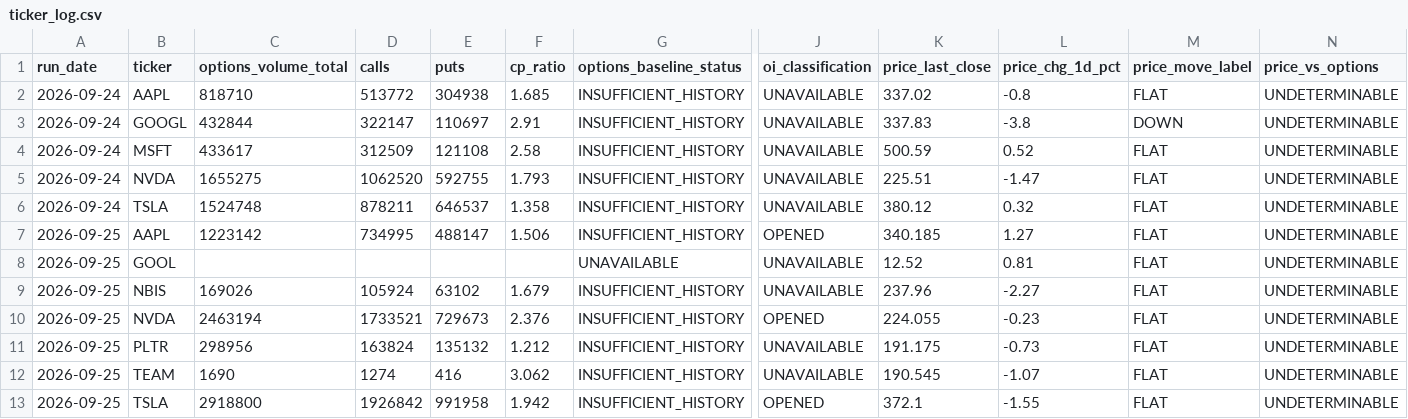
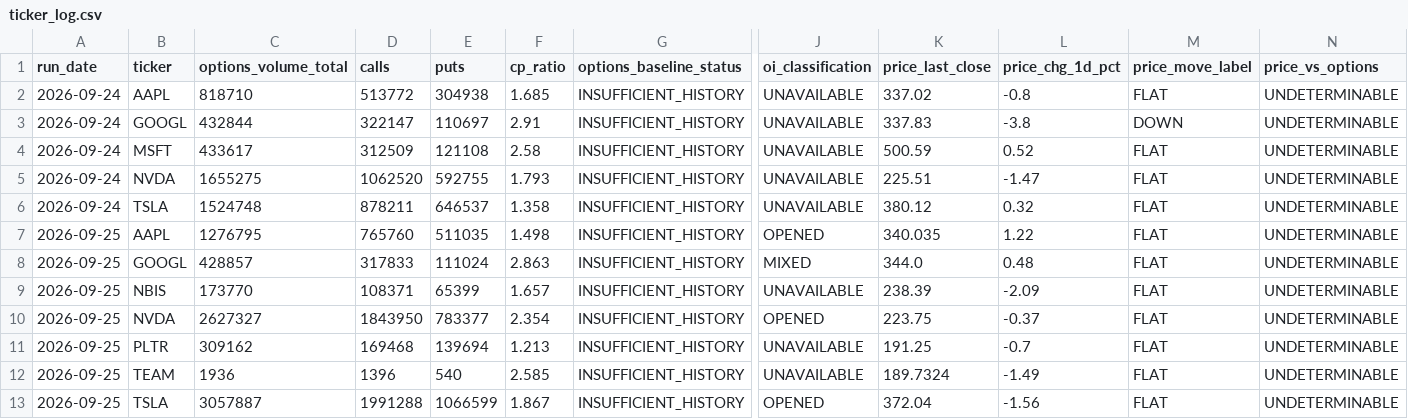
Before and after one commit to luciaz0/test-for-fun, a CSV file: stock-performance-analysis/data/ticker_log.csv, drawn as a sheet; only a part is shown, gaps mark what is left out; removed rows and columns are numbered as before the commit, all else as after; rows hold the shown columns only; the diff names each change by its address in the sheet, - before the commit and + after, or states it on an @@ line.

```diff
--- a/stock-performance-analysis/data/ticker_log.csv
+++ b/stock-performance-analysis/data/ticker_log.csv
-C7 (options_volume_total): 1223142
+C7 (options_volume_total): 1276795
-D7 (calls): 734995
+D7 (calls): 765760
-E7 (puts): 488147
+E7 (puts): 511035
-F7 (cp_ratio): 1.506
+F7 (cp_ratio): 1.498
-K7 (price_last_close): 340.185
+K7 (price_last_close): 340.035
-L7 (price_chg_1d_pct): 1.27
+L7 (price_chg_1d_pct): 1.22
-row 8: 2026-09-25 | GOOL |  |  |  |  | UNAVAILABLE | UNAVAILABLE | 12.52 | 0.81 | FLAT | UNDETERMINABLE
+row 8: 2026-09-25 | GOOGL | 428857 | 317833 | 111024 | 2.863 | INSUFFICIENT_HISTORY | MIXED | 344.0 | 0.48 | FLAT | UNDETERMINABLE
-C9 (options_volume_total): 169026
+C9 (options_volume_total): 173770
-D9 (calls): 105924
+D9 (calls): 108371
-E9 (puts): 63102
+E9 (puts): 65399
-F9 (cp_ratio): 1.679
+F9 (cp_ratio): 1.657
-K9 (price_last_close): 237.96
+K9 (price_last_close): 238.39
-L9 (price_chg_1d_pct): -2.27
+L9 (price_chg_1d_pct): -2.09
-C10 (options_volume_total): 2463194
+C10 (options_volume_total): 2627327
-D10 (calls): 1733521
+D10 (calls): 1843950
-E10 (puts): 729673
+E10 (puts): 783377
-F10 (cp_ratio): 2.376
+F10 (cp_ratio): 2.354
-K10 (price_last_close): 224.055
+K10 (price_last_close): 223.75
-L10 (price_chg_1d_pct): -0.23
+L10 (price_chg_1d_pct): -0.37
-C11 (options_volume_total): 298956
+C11 (options_volume_total): 309162
-D11 (calls): 163824
+D11 (calls): 169468
-E11 (puts): 135132
+E11 (puts): 139694
-F11 (cp_ratio): 1.212
+F11 (cp_ratio): 1.213
-K11 (price_last_close): 191.175
+K11 (price_last_close): 191.25
-L11 (price_chg_1d_pct): -0.73
+L11 (price_chg_1d_pct): -0.7
-C12 (options_volume_total): 1690
+C12 (options_volume_total): 1936
-D12 (calls): 1274
+D12 (calls): 1396
-E12 (puts): 416
+E12 (puts): 540
-F12 (cp_ratio): 3.062
+F12 (cp_ratio): 2.585
-K12 (price_last_close): 190.545
+K12 (price_last_close): 189.7324
-L12 (price_chg_1d_pct): -1.07
+L12 (price_chg_1d_pct): -1.49
-C13 (options_volume_total): 2918800
+C13 (options_volume_total): 3057887
-D13 (calls): 1926842
+D13 (calls): 1991288
-E13 (puts): 991958
+E13 (puts): 1066599
-F13 (cp_ratio): 1.942
+F13 (cp_ratio): 1.867
-K13 (price_last_close): 372.1
+K13 (price_last_close): 372.04
-L13 (price_chg_1d_pct): -1.55
+L13 (price_chg_1d_pct): -1.56
```
Also changed, not shown: stock-performance-analysis/data/run_log.csv, 1 other file.
